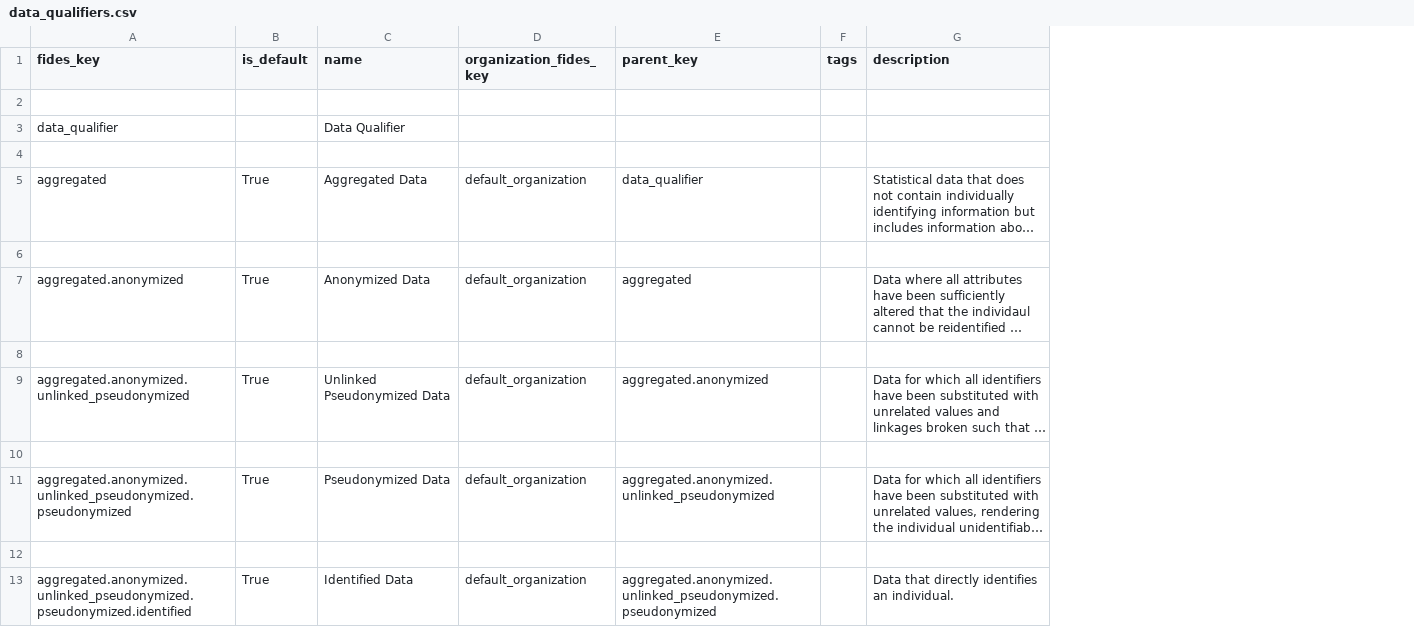
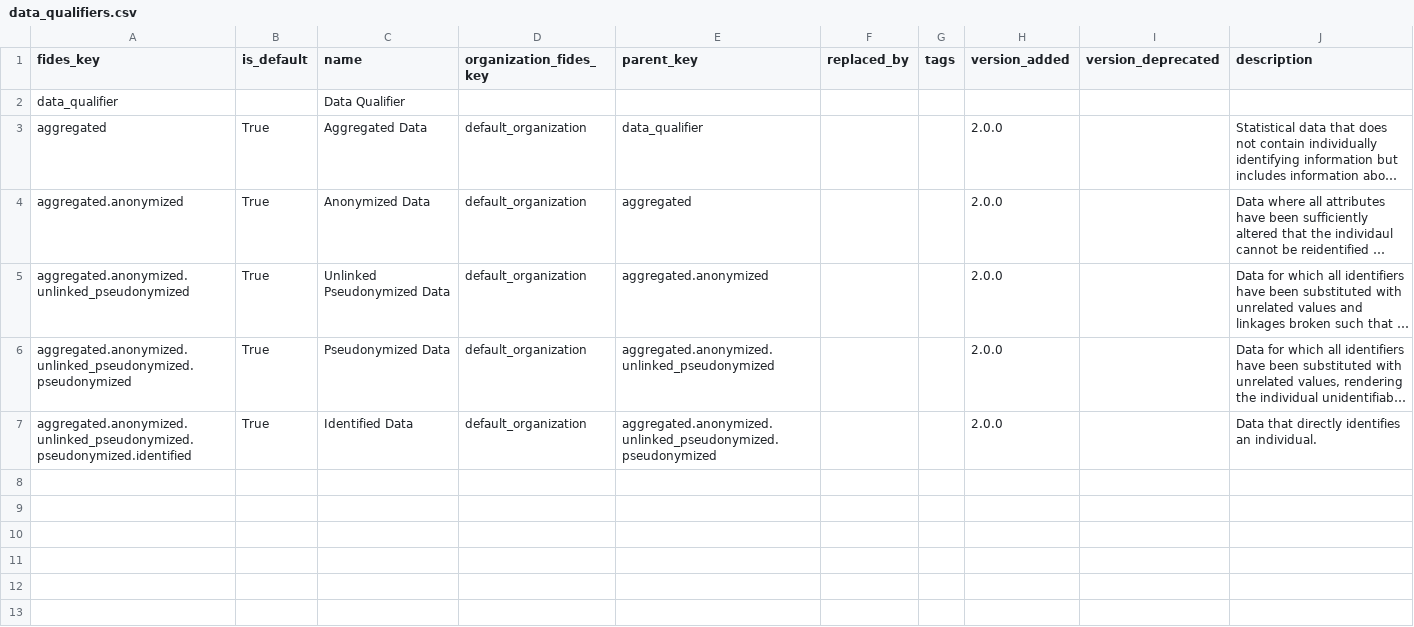
Before and after one commit to IABTechLab/fideslang, a CSV file: data_files/data_qualifiers.csv, drawn as a sheet; long unchanged cells end in …; removed rows and columns are numbered as before the commit, all else as after; the diff names each change by its address in the sheet, - before the commit and + after, or states it on an @@ line.

Commit message:
Re-run export (scripts/export_default_taxonomy.py)

```diff
--- a/data_files/data_qualifiers.csv
+++ b/data_files/data_qualifiers.csv
+column F (replaced_by), empty
+column H (version_added), rows 3-7: all 2.0.0
+column I (version_deprecated), empty
-row 2: (empty)
-row 4: (empty)
-row 6: (empty)
-row 8: (empty)
-row 10: (empty)
-row 12: (empty)
```
Also changed, not shown: mkdocs/docs/csv/data_qualifiers.csv, 10 other files.
